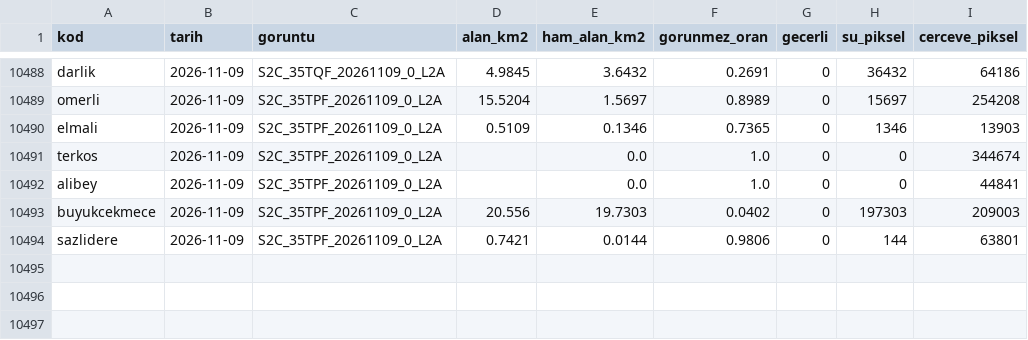
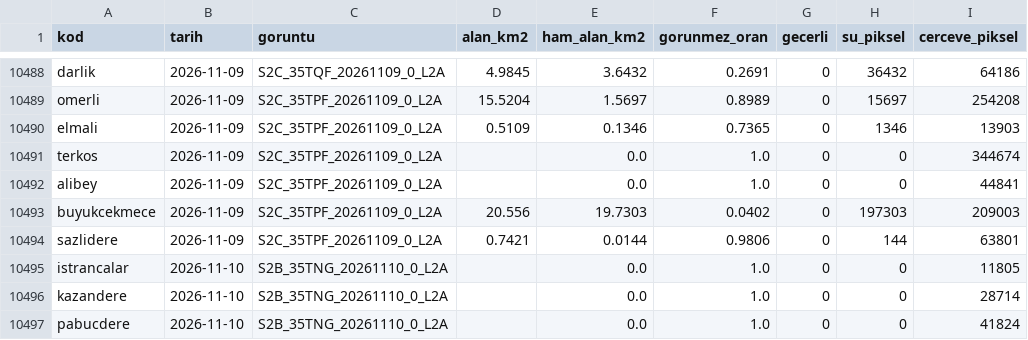
Before and after one commit to birtohum/barajlar-uzaydan, a CSV file: veri/olcumler.csv, drawn as a sheet; only a part is shown, gaps mark what is left out.

```diff
--- a/veri/olcumler.csv
+++ b/veri/olcumler.csv
@@ -10494 +10494,4 @@ buyukcekmece,2026-11-09,S2C_35TPF_20261109_0_L2A,20.556,19.7303,0.0402,0,197303,
 sazlidere,2026-11-09,S2C_35TPF_20261109_0_L2A,0.7421,0.0144,0.9806,0,144,63801
+istrancalar,2026-11-10,S2B_35TNG_20261110_0_L2A,,0.0,1.0,0,0,11805
+kazandere,2026-11-10,S2B_35TNG_20261110_0_L2A,,0.0,1.0,0,0,28714
+pabucdere,2026-11-10,S2B_35TNG_20261110_0_L2A,,0.0,1.0,0,0,41824
```
Also changed, not shown: 1 other file.
